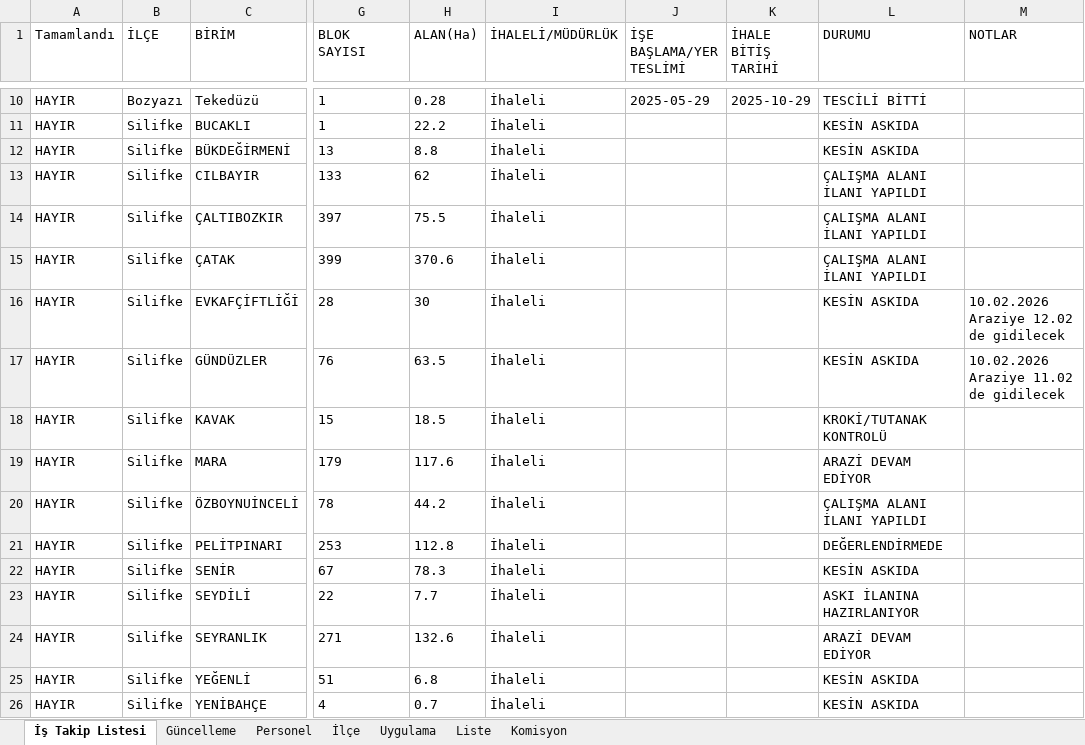
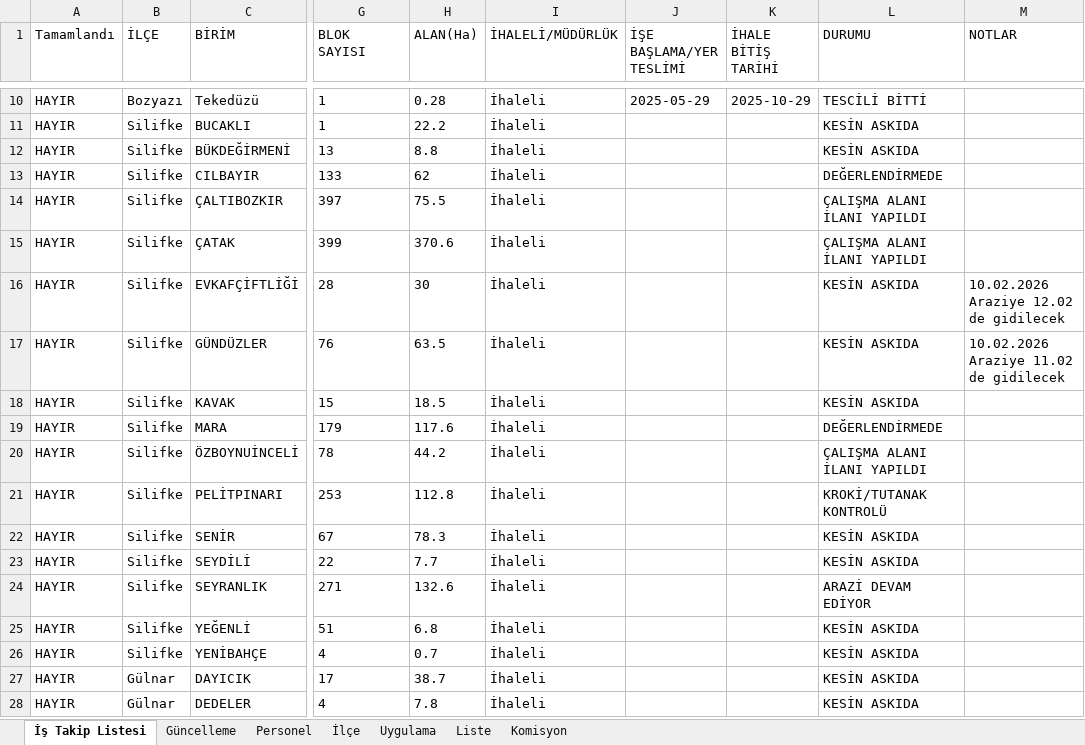
Before and after one commit to gokhangeo/ihale, an Excel workbook: istakip.xlsx, sheet İş Takip Listesi, drawn as a sheet; only a part is shown, gaps mark what is left out; the shorter side is filled out with more unchanged rows; values as stored, in another font and other column widths than the file's, no borders; the diff names each change by its address in the sheet, - before the commit and + after, or states it on an @@ line.

Commit message:
İş Takip Güncellemesi - 08.05.2026 10:01:30

```diff
--- a/istakip.xlsx (sheet İş Takip Listesi)
+++ b/istakip.xlsx (sheet İş Takip Listesi)
-L13 (DURUMU): ÇALIŞMA ALANI İLANI YAPILDI
+L13 (DURUMU): DEĞERLENDİRMEDE
-L18 (DURUMU): KROKİ/TUTANAK KONTROLÜ
+L18 (DURUMU): KESİN ASKIDA
-L19 (DURUMU): ARAZİ DEVAM EDİYOR
+L19 (DURUMU): DEĞERLENDİRMEDE
-L21 (DURUMU): DEĞERLENDİRMEDE
+L21 (DURUMU): KROKİ/TUTANAK KONTROLÜ
-L23 (DURUMU): ASKI İLANINA HAZIRLANIYOR
+L23 (DURUMU): KESİN ASKIDA
```
